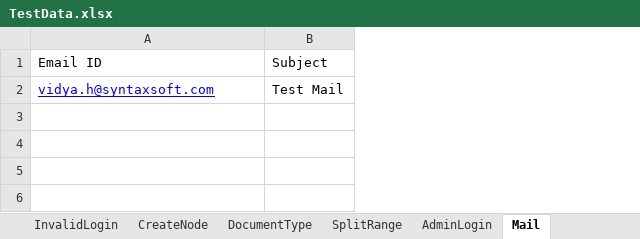
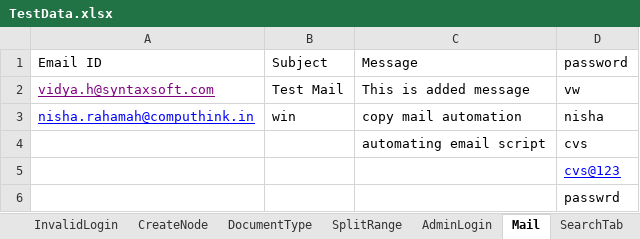
Before and after one commit to Vidya3011/EWA_Automation_Codes_CV2024-B02, an Excel workbook: data/TestData.xlsx, sheet Mail, drawn as a sheet; values as stored, in another font and other column widths than the file's, no borders; the diff names each change by its address in the sheet, - before the commit and + after, or states it on an @@ line.

```diff
--- a/data/TestData.xlsx (sheet Mail)
+++ b/data/TestData.xlsx (sheet Mail)
+sheet tab: SearchTab
+column C (Message), row 2: This is added message
+column D (password), row 2: vw
-A2 text colour: #0000FF
+A2 text colour: #800080
+row 3: nisha.rahamah@computhink.in | win | copy mail automation | nisha
+row 4:  |  | automating email script | cvs
+row 5:  |  |  | cvs@123
+row 6:  |  |  | passwrd
```
Also changed, not shown: sheet ValidLogin, sheet AdminLogin, other sheet tabs, 53 other files.
